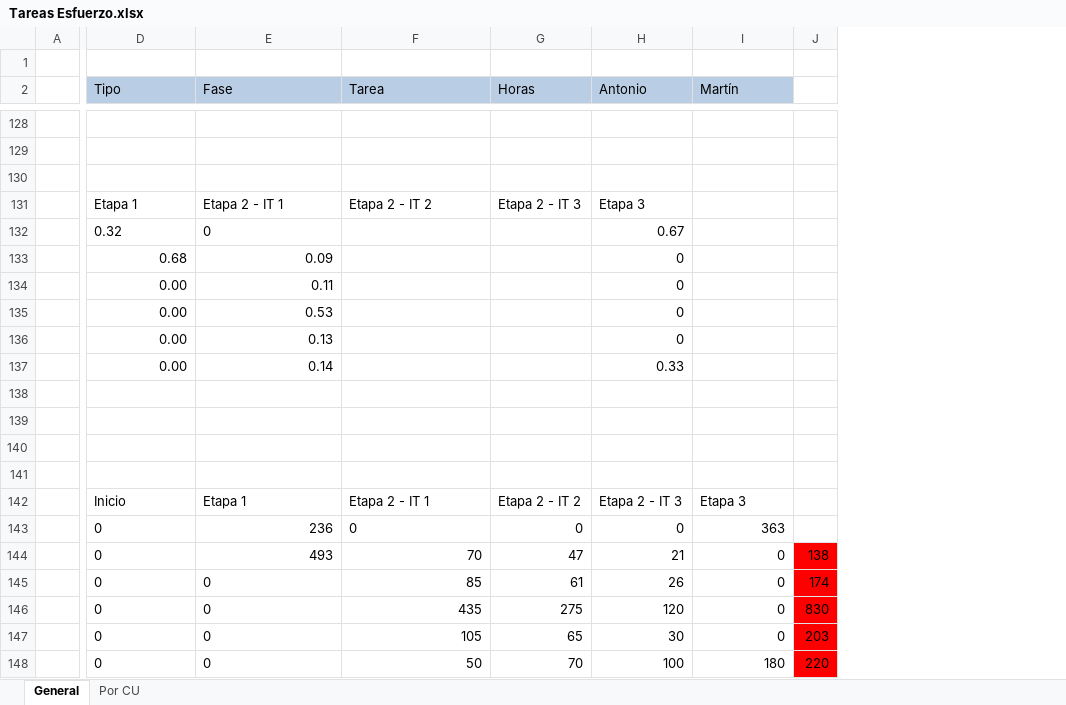
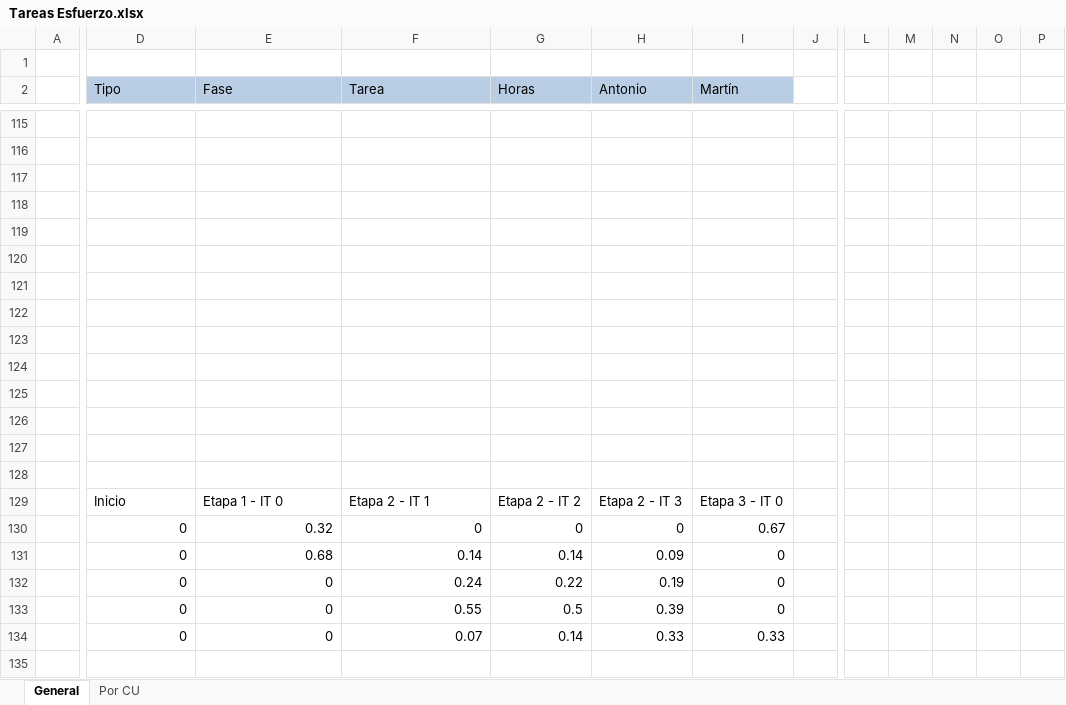
Before and after one commit to ceduardo2901/geolocalizacion-uas, an Excel workbook: doc/Tareas Esfuerzo.xlsx, sheet General, drawn as a sheet; only a part is shown, gaps mark what is left out; values as stored, in another font and other column widths than the file's, no borders; charts and pictures not drawn; removed rows and columns are numbered as before the commit, all else as after; rows hold the shown columns only; the diff covers the shown part only; the diff names each change by its address in the sheet, - before the commit and + after, or states it on an @@ line.

```diff
--- a/doc/Tareas Esfuerzo.xlsx (sheet General)
+++ b/doc/Tareas Esfuerzo.xlsx (sheet General)
-column J, row 146: 830
+column J, empty
+column L, empty
+column M, empty
+column N, empty
+column O, empty
+column P, empty
-row 131:  | Etapa 1 | Etapa 2 - IT 1 | Etapa 2 - IT 2 | Etapa 2 - IT 3 | Etapa 3
-row 132:  | 0.32 | 0 |  |  | 0.67
-row 133:  | 0.68 | 0.09 |  |  | 0
-row 134:  | 0.00 | 0.11 |  |  | 0
-row 135:  | 0.00 | 0.53 |  |  | 0
-row 136:  | 0.00 | 0.13 |  |  | 0
-row 137:  | 0.00 | 0.14 |  |  | 0.33
+row 122: (empty)
+row 123: (empty)
+row 124: (empty)
+row 125: (empty)
+row 126: (empty)
+row 127: (empty)
+row 128: (empty)
-E129 (Fase): Etapa 1
+E129 (Fase): Etapa 1 - IT 0
-I129 (Martín): Etapa 3
+I129 (Martín): Etapa 3 - IT 0
-D130 alignment: left
+D130 alignment: right
-E130 (Fase): 236
+E130 (Fase): 0.32
-F130 alignment: left
+F130 alignment: right
-I130 (Martín): 363
+I130 (Martín): 0.67
-row 144:  | 0 | 493 | 70 | 47 | 21 | 0 | 138
-row 145:  | 0 | 0 | 85 | 61 | 26 | 0 | 174
+row 131:  | 0 | 0.68 | 0.14 | 0.14 | 0.09 | 0
+row 132:  | 0 | 0 | 0.24 | 0.22 | 0.19 | 0
-D133:E133 alignment: left
+D133:E133 alignment: right
-F133 (Tarea): 435
+F133 (Tarea): 0.55
-G133 (Horas): 275
+G133 (Horas): 0.5
-H133 (Antonio): 120
+H133 (Antonio): 0.39
-row 147:  | 0 | 0 | 105 | 65 | 30 | 0 | 203
-row 148:  | 0 | 0 | 50 | 70 | 100 | 180 | 220
+row 134:  | 0 | 0 | 0.07 | 0.14 | 0.33 | 0.33
```
Also changed, not shown: 28 added rows, 41 removed rows, 1 added column and 32 edited cells elsewhere in this sheet, sheet Por CU, formulas that keep their value, charts or pictures.
